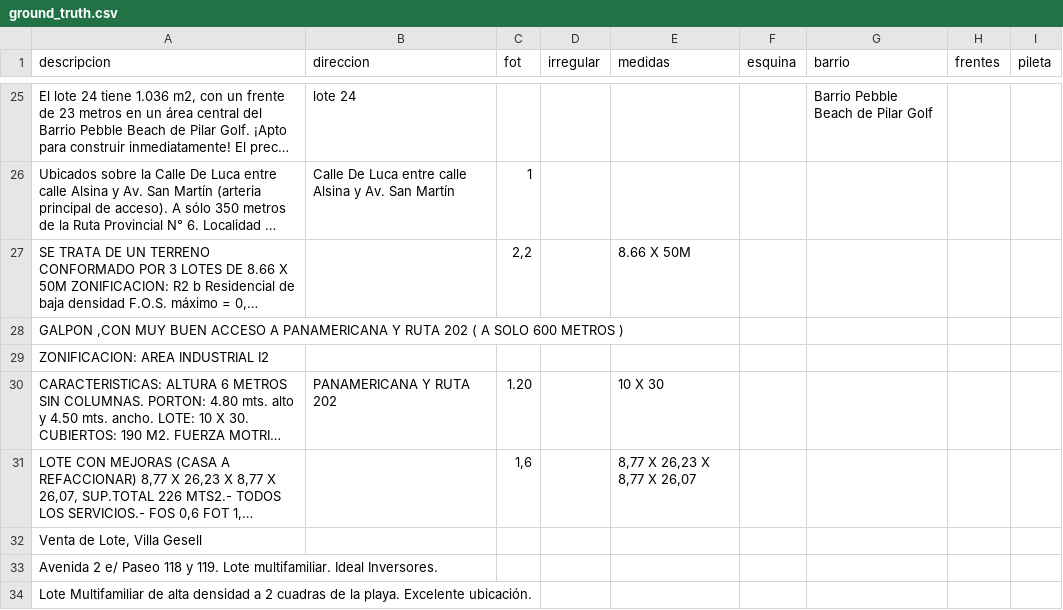
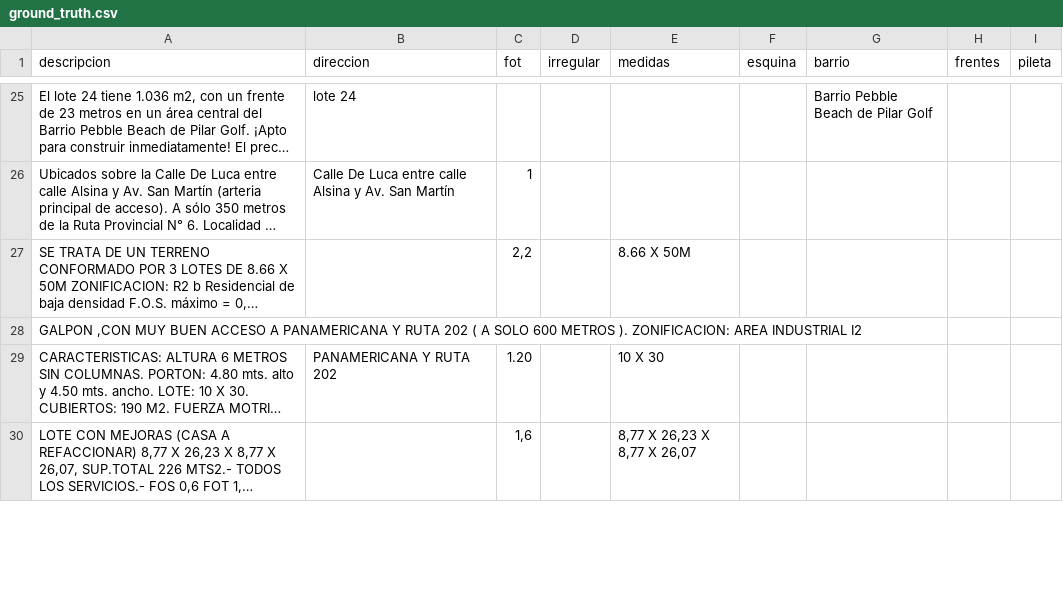
Before and after one commit to tanevitch/PPS-Matcher, a CSV file: ground_truth.csv, drawn as a sheet; only a part is shown, gaps mark what is left out; long unchanged cells end in …; the diff covers the shown part only; the diff names each change by its address in the sheet, - before the commit and + after, or states it on an @@ line.

```diff
--- a/ground_truth.csv
+++ b/ground_truth.csv
-A28 (descripcion): …600 METROS )
+A28 (descripcion): …600 METROS ). ZONIFICACION: AREA INDUSTRIAL I2
-row 29: ZONIFICACION: AREA INDUSTRIAL I2
-row 32: Venta de Lote, Villa Gesell
-row 33: Avenida 2 e/ Paseo 118 y 119. Lote multifamiliar. Ideal Inversores.
-row 34: Lote Multifamiliar de alta densidad a 2 cuadras de la playa. Excelente ubicación.
```
Also changed, not shown: 2 removed rows and 26 edited cells elsewhere in this file, 2 other files.
